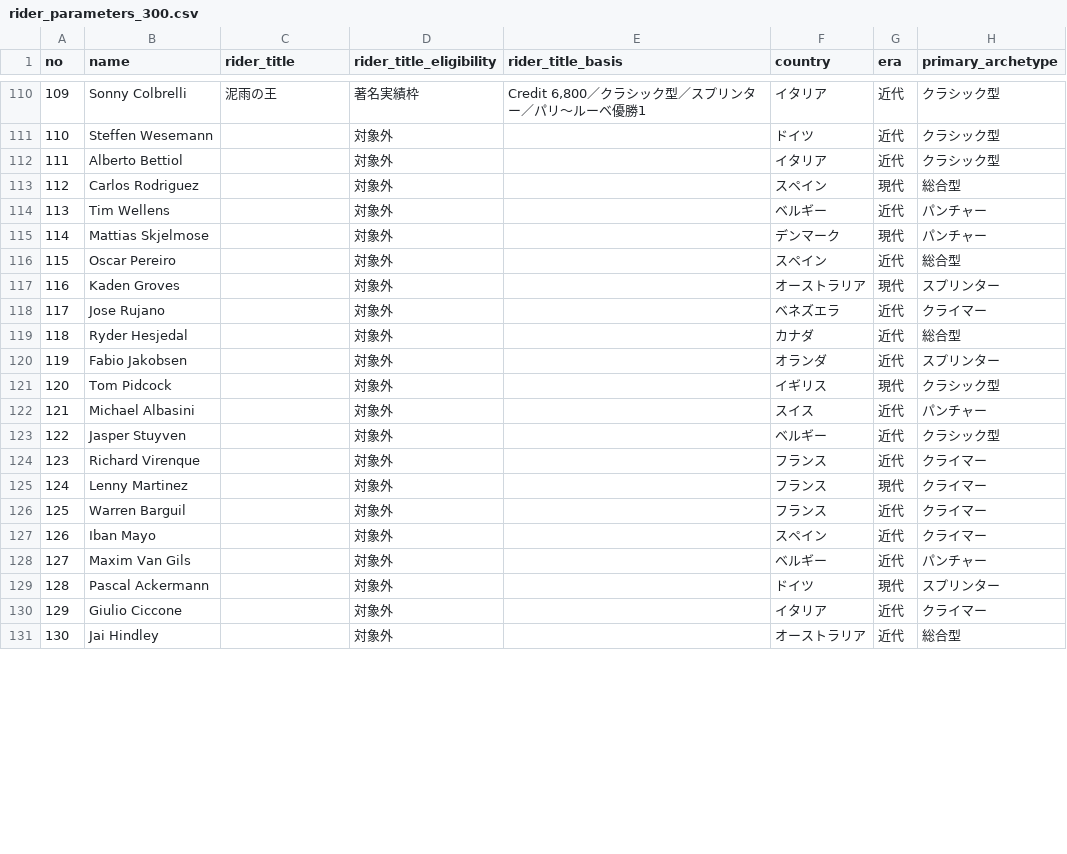
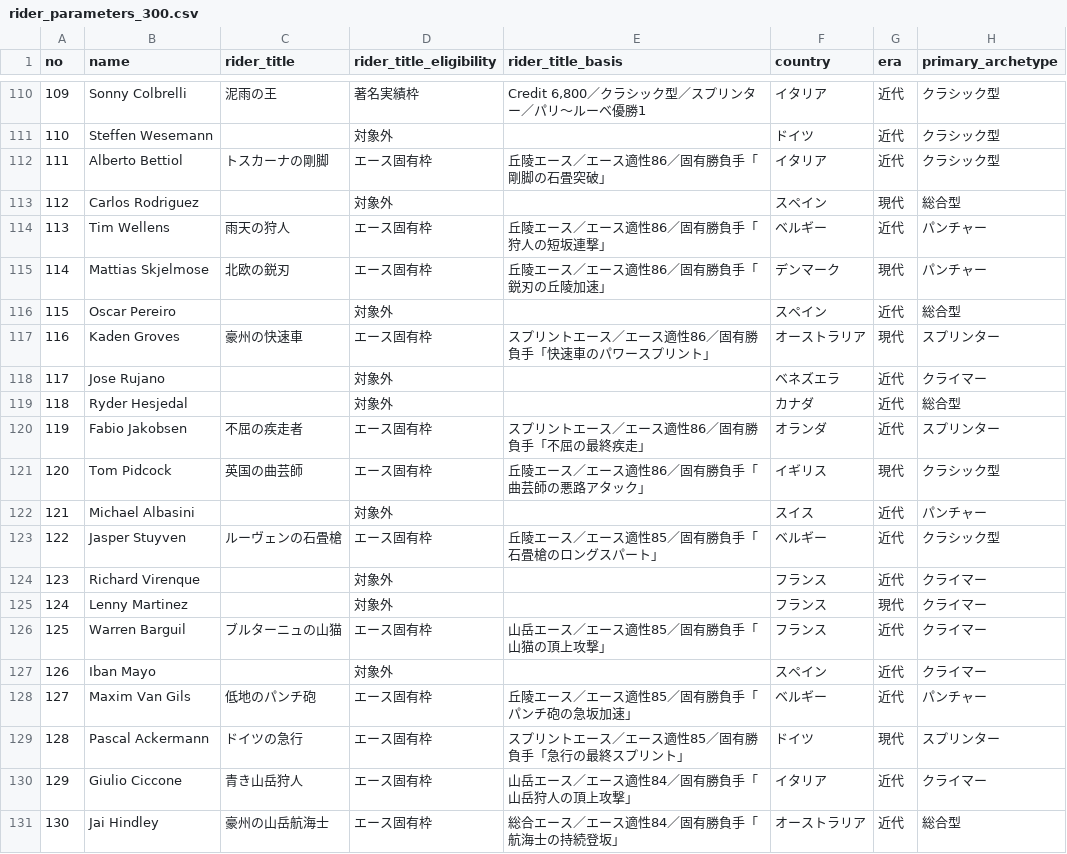
Before and after one commit to StudioQOMISO/QOMISO_Game_Tour, a CSV file: data/rider_parameters_300.csv, drawn as a sheet; only a part is shown, gaps mark what is left out; the diff covers the shown part only; the diff names each change by its address in the sheet, - before the commit and + after, or states it on an @@ line.

```diff
--- a/data/rider_parameters_300.csv
+++ b/data/rider_parameters_300.csv
-C112 (rider_title): (empty)
+C112 (rider_title): トスカーナの剛脚
-D112 (rider_title_eligibility): 対象外
+D112 (rider_title_eligibility): エース固有枠
-E112 (rider_title_basis): (empty)
+E112 (rider_title_basis): 丘陵エース／エース適性86／固有勝負手「剛脚の石畳突破」
-C114 (rider_title): (empty)
+C114 (rider_title): 雨天の狩人
-D114:D115 (rider_title_eligibility): 対象外
+D114:D115 (rider_title_eligibility): エース固有枠
-E114 (rider_title_basis): (empty)
+E114 (rider_title_basis): 丘陵エース／エース適性86／固有勝負手「狩人の短坂連撃」
-C115 (rider_title): (empty)
+C115 (rider_title): 北欧の鋭刃
-E115 (rider_title_basis): (empty)
+E115 (rider_title_basis): 丘陵エース／エース適性86／固有勝負手「鋭刃の丘陵加速」
-C117 (rider_title): (empty)
+C117 (rider_title): 豪州の快速車
-D117 (rider_title_eligibility): 対象外
+D117 (rider_title_eligibility): エース固有枠
-E117 (rider_title_basis): (empty)
+E117 (rider_title_basis): スプリントエース／エース適性86／固有勝負手「快速車のパワースプリント」
-C120 (rider_title): (empty)
+C120 (rider_title): 不屈の疾走者
-D120:D121 (rider_title_eligibility): 対象外
+D120:D121 (rider_title_eligibility): エース固有枠
-E120 (rider_title_basis): (empty)
+E120 (rider_title_basis): スプリントエース／エース適性86／固有勝負手「不屈の最終疾走」
-C121 (rider_title): (empty)
+C121 (rider_title): 英国の曲芸師
-E121 (rider_title_basis): (empty)
+E121 (rider_title_basis): 丘陵エース／エース適性86／固有勝負手「曲芸師の悪路アタック」
-C123 (rider_title): (empty)
+C123 (rider_title): ルーヴェンの石畳槍
-D123 (rider_title_eligibility): 対象外
+D123 (rider_title_eligibility): エース固有枠
-E123 (rider_title_basis): (empty)
+E123 (rider_title_basis): 丘陵エース／エース適性85／固有勝負手「石畳槍のロングスパート」
-C126 (rider_title): (empty)
+C126 (rider_title): ブルターニュの山猫
-D126 (rider_title_eligibility): 対象外
+D126 (rider_title_eligibility): エース固有枠
-E126 (rider_title_basis): (empty)
+E126 (rider_title_basis): 山岳エース／エース適性85／固有勝負手「山猫の頂上攻撃」
-C128 (rider_title): (empty)
+C128 (rider_title): 低地のパンチ砲
-D128:D131 (rider_title_eligibility): 対象外
+D128:D131 (rider_title_eligibility): エース固有枠
-E128 (rider_title_basis): (empty)
+E128 (rider_title_basis): 丘陵エース／エース適性85／固有勝負手「パンチ砲の急坂加速」
-C129 (rider_title): (empty)
+C129 (rider_title): ドイツの急行
-E129 (rider_title_basis): (empty)
+E129 (rider_title_basis): スプリントエース／エース適性85／固有勝負手「急行の最終スプリント」
-C130 (rider_title): (empty)
+C130 (rider_title): 青き山岳狩人
-E130 (rider_title_basis): (empty)
+E130 (rider_title_basis): 山岳エース／エース適性84／固有勝負手「山岳狩人の頂上攻撃」
-C131 (rider_title): (empty)
+C131 (rider_title): 豪州の山岳航海士
-E131 (rider_title_basis): (empty)
+E131 (rider_title_basis): 総合エース／エース適性84／固有勝負手「航海士の持続登坂」
```
Also changed, not shown: 103 edited cells elsewhere in this file, data/rider_parameters_300_fixed.csv, 選手スプレッドシート/01_現役選手300名.csv, 12 other files.
